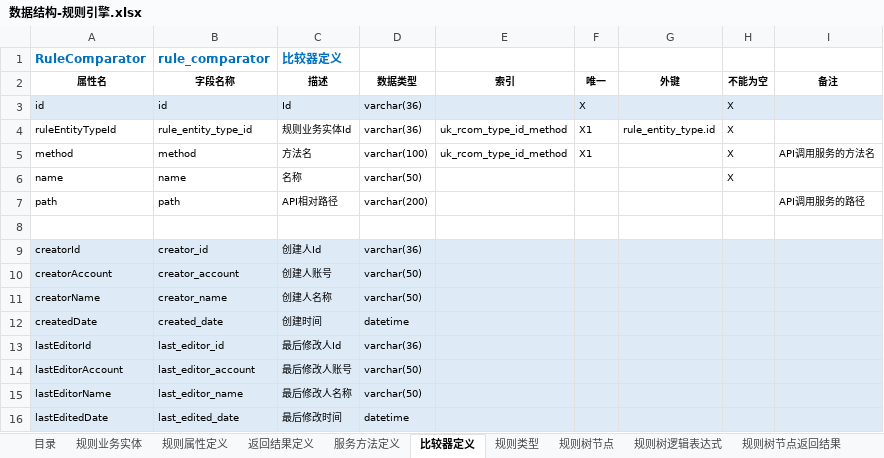
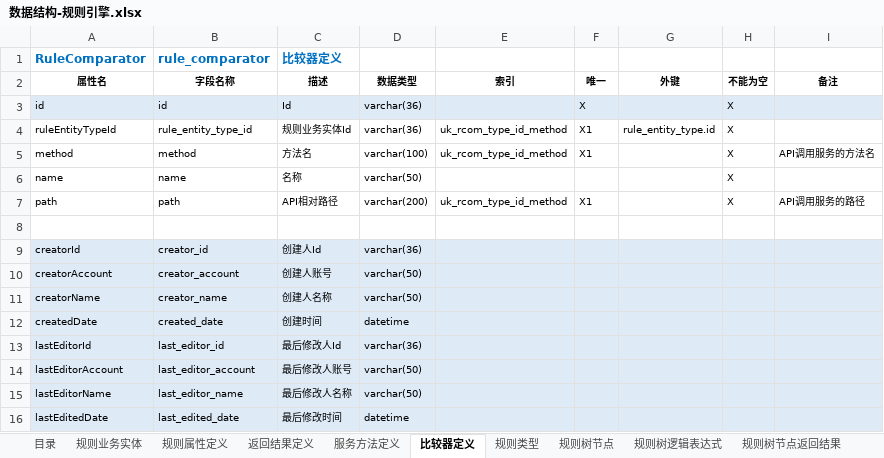
Before and after one commit to hjwei0305/sei-rule, an Excel workbook: docs/数据结构/数据结构-规则引擎.xlsx, sheet 比较器定义, drawn as a sheet; values as stored, in another font and other column widths than the file's, no borders; the diff names each change by its address in the sheet, - before the commit and + after, or states it on an @@ line.

```diff
--- a/docs/数据结构/数据结构-规则引擎.xlsx (sheet 比较器定义)
+++ b/docs/数据结构/数据结构-规则引擎.xlsx (sheet 比较器定义)
-E7 (索引): (empty)
+E7 (索引): uk_rcom_type_id_method
-F7 (唯一): (empty)
+F7 (唯一): X1
-H7 (不能为空): (empty)
+H7 (不能为空): X
```
Also changed, not shown: sheet 服务方法定义, 11 other files.
